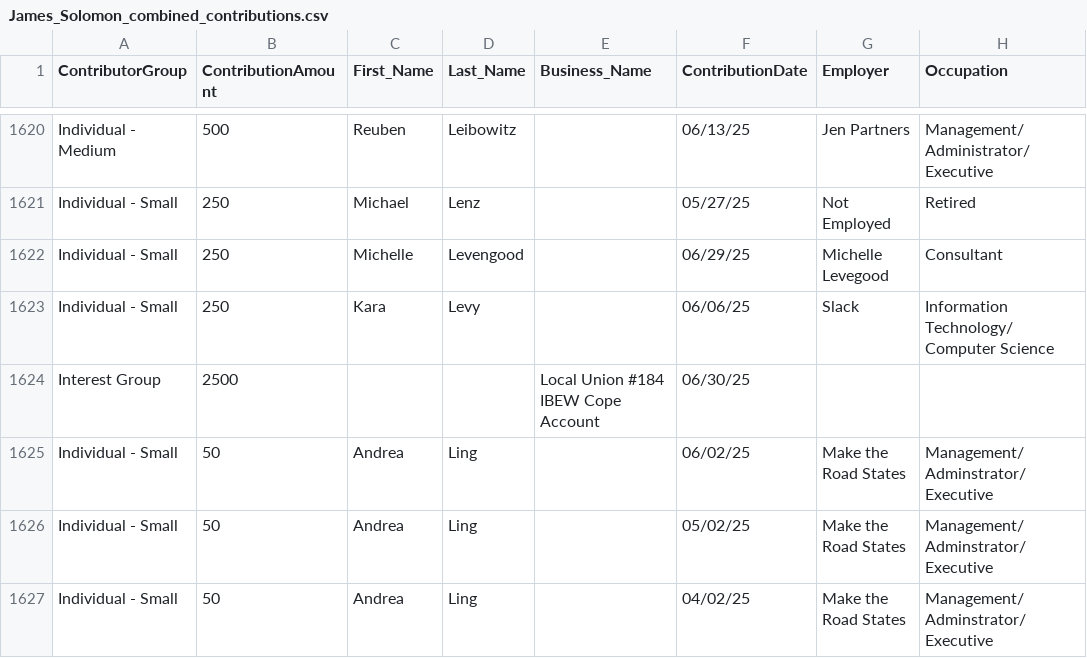
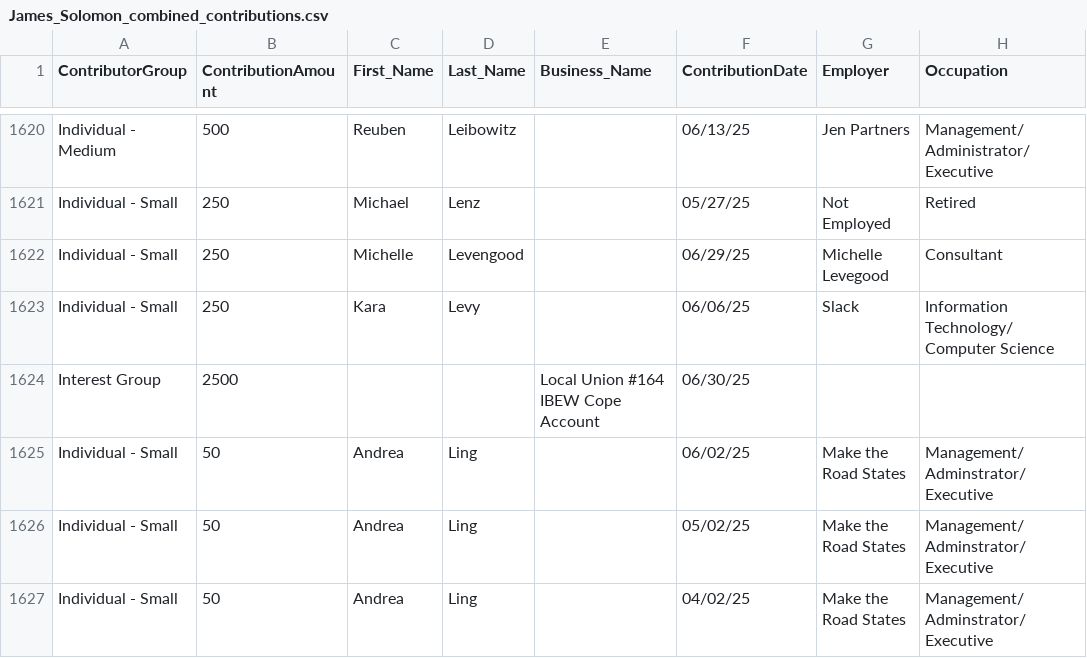
Before and after one commit to koensantos/ali_pay2play_website, a CSV file: backend/cleaning_scripts/output/James_Solomon_combined_contributions.csv, drawn as a sheet; only a part is shown, gaps mark what is left out; the diff names each change by its address in the sheet, - before the commit and + after, or states it on an @@ line.

```diff
--- a/backend/cleaning_scripts/output/James_Solomon_combined_contributions.csv
+++ b/backend/cleaning_scripts/output/James_Solomon_combined_contributions.csv
-E1624 (Business_Name): Local Union #184 IBEW Cope Account
+E1624 (Business_Name): Local Union #164 IBEW Cope Account
```
Also changed, not shown: 6 other files.
